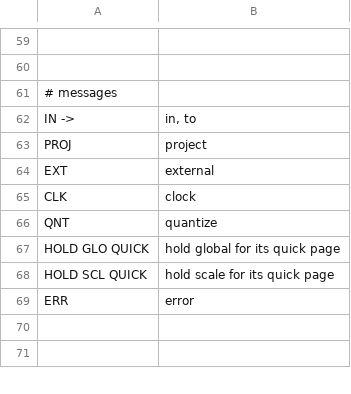
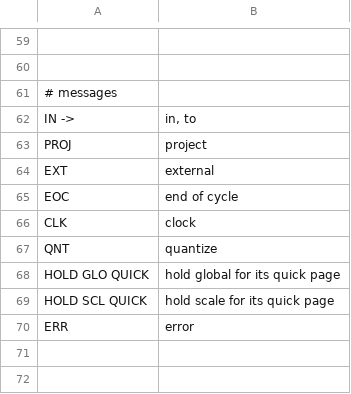
Before and after one commit to Rastapopolix/tessera, a TSV file: firmware/words.tsv, drawn as a sheet; only a part is shown, gaps mark what is left out.

```diff
--- a/firmware/words.tsv
+++ b/firmware/words.tsv
@@ -64,2 +64,3 @@ PROJ	project
 EXT	external
+EOC	end of cycle
 CLK	clock
```
Also changed, not shown: 12 other files.
